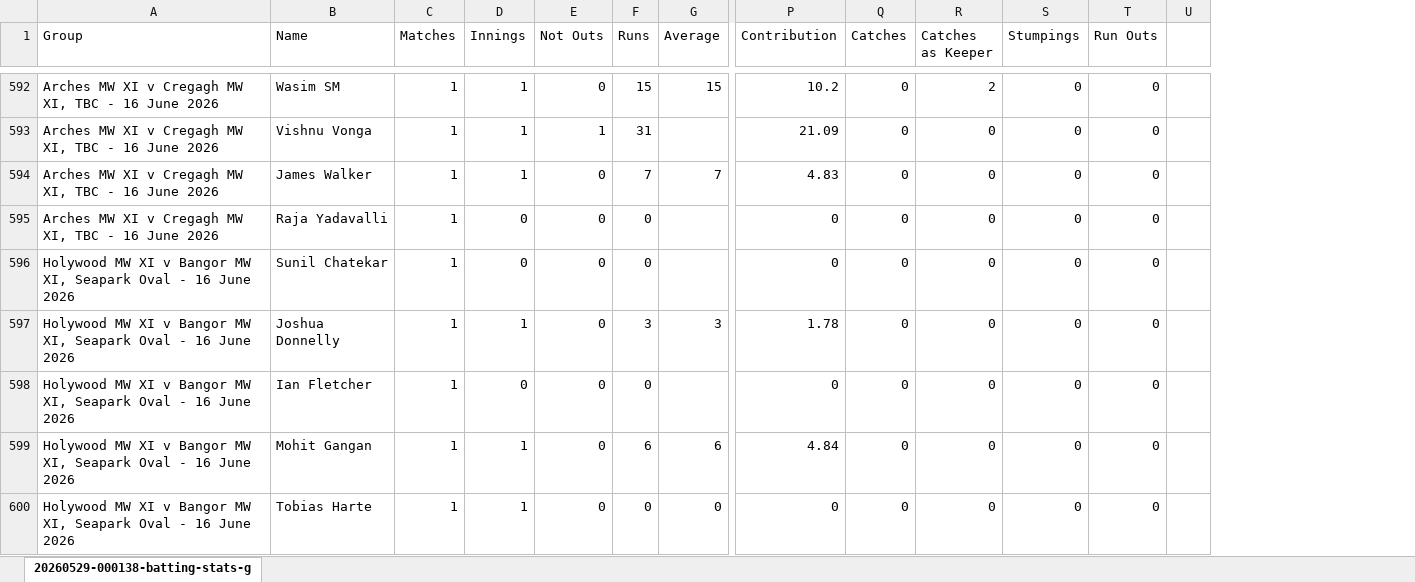
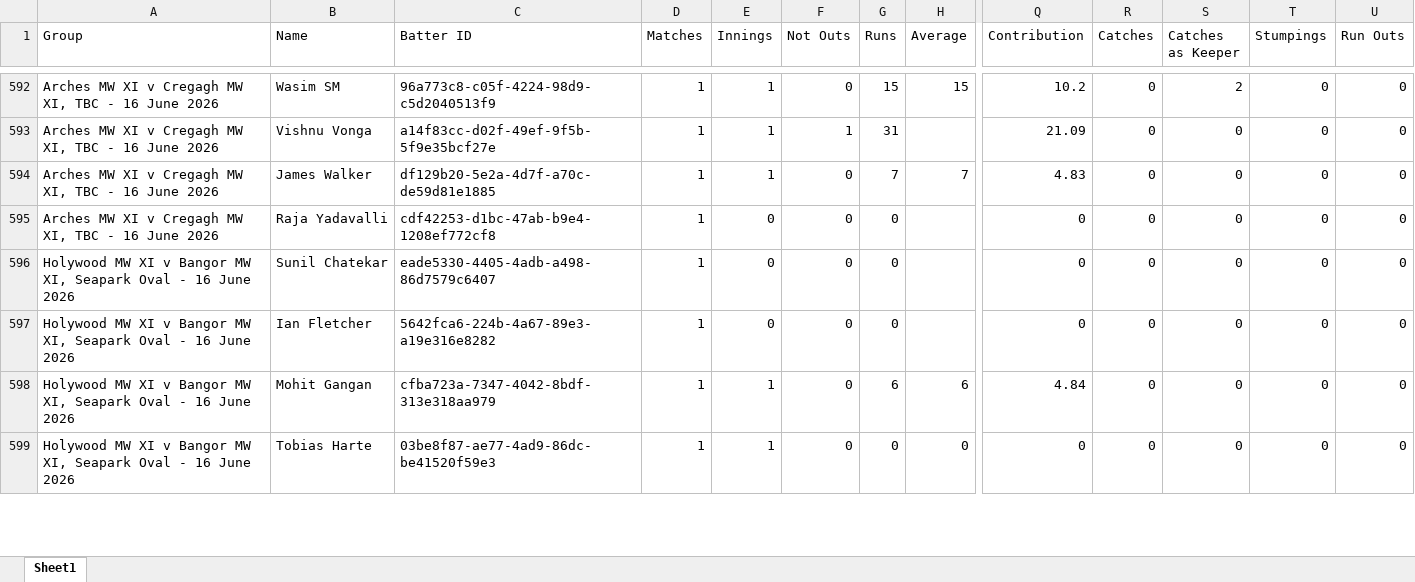
Before and after one commit to wyliemckinty/NCU-Cricket-Stats, an Excel workbook: NV Play Midweek League batting stats for season.xlsx, sheet Sheet1, drawn as a sheet; only a part is shown, gaps mark what is left out; values as stored, in another font and other column widths than the file's, no cell formats; removed rows and columns are numbered as before the commit, all else as after; rows hold the shown columns only; the diff covers the shown part only; the diff names each change by its address in the sheet, - before the commit and + after, or states it on an @@ line.

```diff
--- a/NV Play Midweek League batting stats for season.xlsx (sheet Sheet1)
+++ b/NV Play Midweek League batting stats for season.xlsx (sheet Sheet1)
-sheet tab: 20260529-000138-batting-stats-g
+sheet tab: Sheet1
+column C (Batter ID), rows 592-599: 96a773c8-c05f-4224-98d9-c5d2040513f9 | a14f83cc-d02f-49ef-9f5b-5f9e35bcf27e | df129b20-5e2a-4d7f-a70c-de59d81e1885 | cdf42253-d1bc-47ab-b9e4-1208ef772cf8 | eade5330-4405-4adb-a498-86d7579c6407 | 5642fca6-224b-4a67-89e3-a19e316e8282 | cfba723a-7347-4042-8bdf-313e318aa979 | 03be8f87-ae77-4ad9-86dc-be41520f59e3
-column U, empty
-row 597: Holywood MW XI v Bangor MW XI, Seapark Oval - 16 June 2026 | Joshua Donnelly | 1 | 1 | 0 | 3 | 3 | 1.78 | 0 | 0 | 0 | 0
```
Also changed, not shown: 7 added rows, 6 removed rows, 61 moved rows and 40 edited cells elsewhere in this sheet, cell formats, Irish Competitions 2026 Batting stats.xlsx, Irish Competitions 2026 Bowling stats.xlsx, 12 other files.
